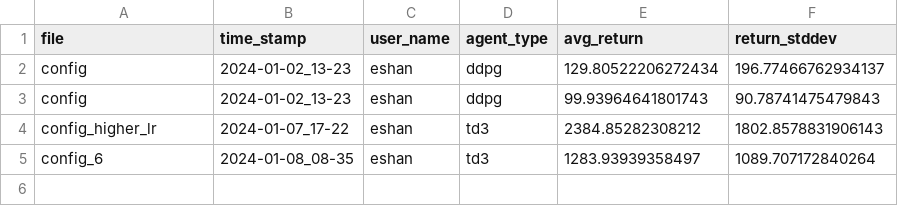
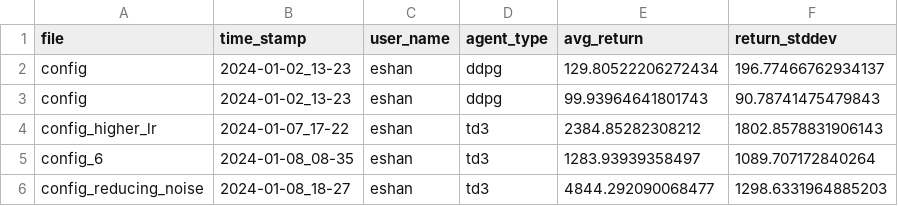
Before and after one commit to eshan-savla/RLE-TD3, a CSV file: benchmarks.csv, drawn as a sheet; the diff names each change by its address in the sheet, - before the commit and + after, or states it on an @@ line.

Commit message:
trained model with reducing noise

```diff
--- a/benchmarks.csv
+++ b/benchmarks.csv
+row 6: config_reducing_noise | 2024-01-08_18-27 | eshan | td3 | 4844.292090068477 | 1298.6331964885203
```
Also changed, not shown: 9 other files.
